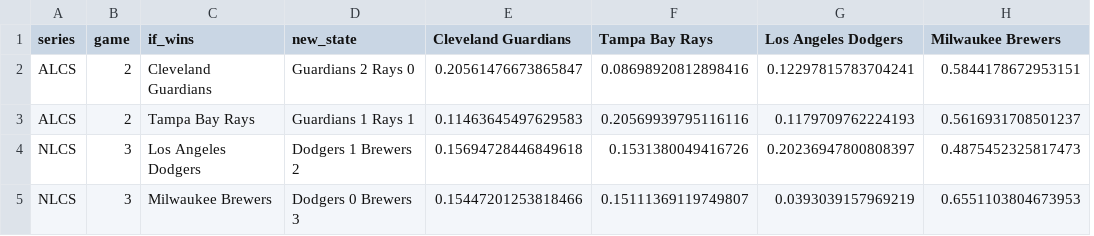
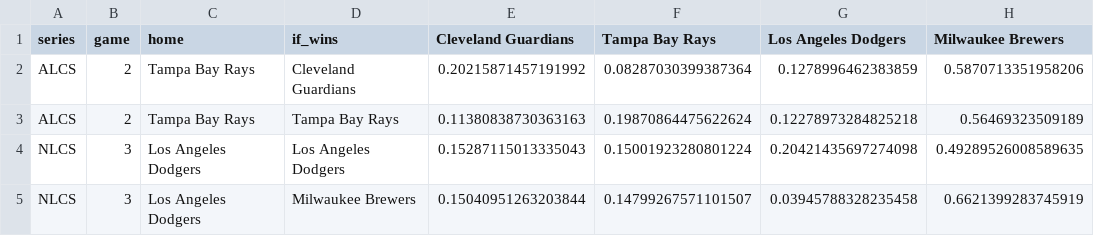
Before and after one commit to dipgip/mlb-WS-forecast, a CSV file: outputs/whatif_next_game.csv, drawn as a sheet; removed rows and columns are numbered as before the commit, all else as after; the diff names each change by its address in the sheet, - before the commit and + after, or states it on an @@ line.

```diff
--- a/outputs/whatif_next_game.csv
+++ b/outputs/whatif_next_game.csv
+column C (home), rows 2-5: Tampa Bay Rays | Tampa Bay Rays | Los Angeles Dodgers | Los Angeles Dodgers
-column D (new_state), rows 2-5: Guardians 2 Rays 0 | Guardians 1 Rays 1 | Dodgers 1 Brewers 2 | Dodgers 0 Brewers 3
-E2 (Cleveland Guardians): 0.20561476673865847
+E2 (Cleveland Guardians): 0.20215871457191992
-F2 (Tampa Bay Rays): 0.08698920812898416
+F2 (Tampa Bay Rays): 0.08287030399387364
-G2 (Los Angeles Dodgers): 0.12297815783704241
+G2 (Los Angeles Dodgers): 0.1278996462383859
-H2 (Milwaukee Brewers): 0.5844178672953151
+H2 (Milwaukee Brewers): 0.5870713351958206
-E3 (Cleveland Guardians): 0.11463645497629583
+E3 (Cleveland Guardians): 0.11380838730363163
-F3 (Tampa Bay Rays): 0.20569939795116116
+F3 (Tampa Bay Rays): 0.19870864475622624
-G3 (Los Angeles Dodgers): 0.1179709762224193
+G3 (Los Angeles Dodgers): 0.12278973284825218
-H3 (Milwaukee Brewers): 0.5616931708501237
+H3 (Milwaukee Brewers): 0.56469323509189
-E4 (Cleveland Guardians): 0.15694728446849618
+E4 (Cleveland Guardians): 0.15287115013335043
-F4 (Tampa Bay Rays): 0.1531380049416726
+F4 (Tampa Bay Rays): 0.15001923280801224
-G4 (Los Angeles Dodgers): 0.20236947800808397
+G4 (Los Angeles Dodgers): 0.20421435697274098
-H4 (Milwaukee Brewers): 0.4875452325817473
+H4 (Milwaukee Brewers): 0.49289526008589635
-E5 (Cleveland Guardians): 0.15447201253818466
+E5 (Cleveland Guardians): 0.15040951263203844
-F5 (Tampa Bay Rays): 0.15111369119749807
+F5 (Tampa Bay Rays): 0.14799267571101507
-G5 (Los Angeles Dodgers): 0.0393039157969219
+G5 (Los Angeles Dodgers): 0.03945788328235458
-H5 (Milwaukee Brewers): 0.6551103804673953
+H5 (Milwaukee Brewers): 0.6621399283745919
```
Also changed, not shown: outputs/backtest_games.csv, outputs/backtest_series.csv, 32 other files.
